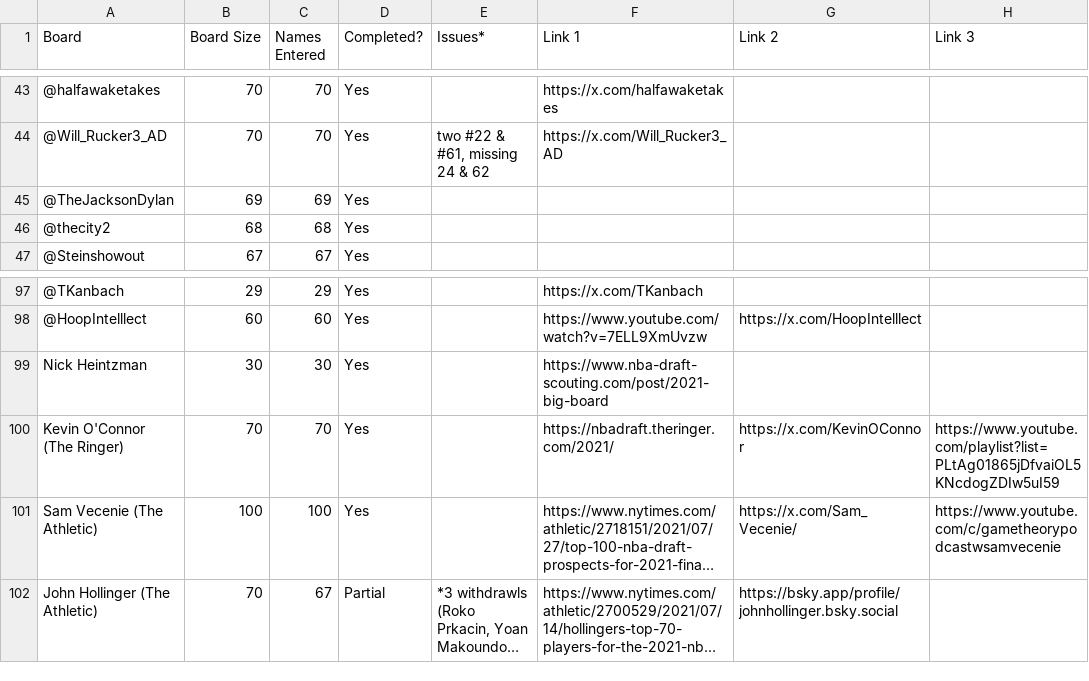
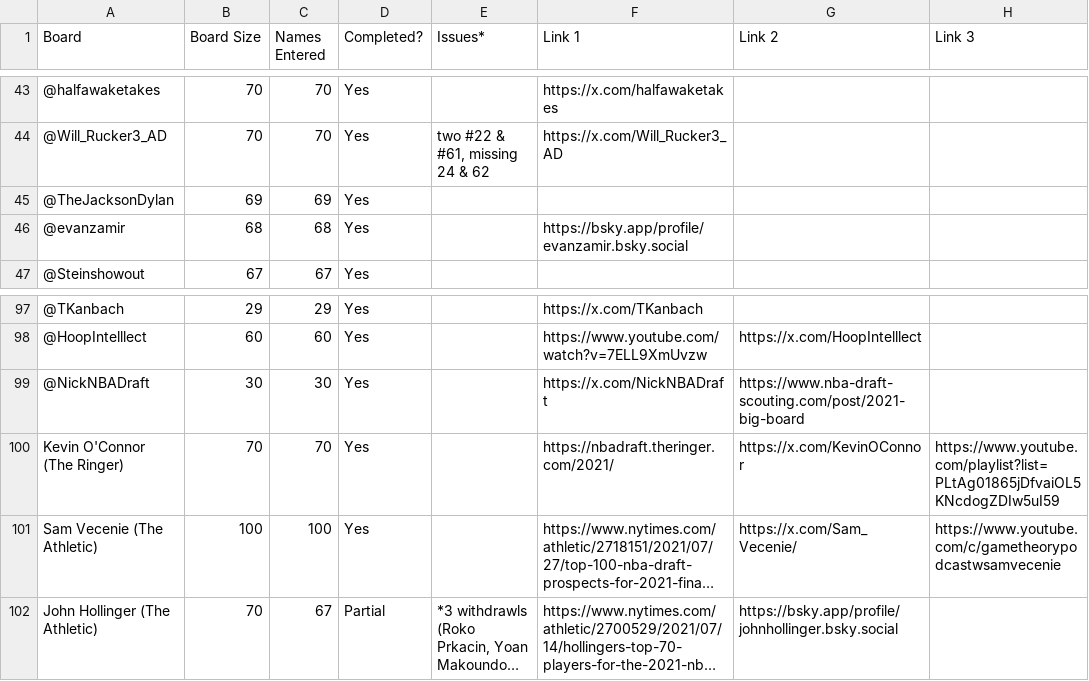
Before and after one commit to tawnyparkmetrics/tawnyparkmetrics.github.io, a CSV file: public/2021 Boards Submitted Consensus.csv, drawn as a sheet; only a part is shown, gaps mark what is left out; long unchanged cells end in …; the diff names each change by its address in the sheet, - before the commit and + after, or states it on an @@ line.

```diff
--- a/public/2021 Boards Submitted Consensus.csv
+++ b/public/2021 Boards Submitted Consensus.csv
-A46 (Board): @thecity2
+A46 (Board): @evanzamir
-F46 (Link 1): (empty)
+F46 (Link 1): https://bsky.app/profile/evanzamir.bsky.social
-A99 (Board): Nick Heintzman
+A99 (Board): @NickNBADraft
-F99 (Link 1): https://www.nba-draft-scouting.com/post/2021-big-board
+F99 (Link 1): https://x.com/NickNBADraft
-G99 (Link 2): (empty)
+G99 (Link 2): https://www.nba-draft-scouting.com/post/2021-big-board
```
Also changed, not shown: public/2022 Boards Submitted Consensus.csv, public/2023 Boards Submitted Consensus.csv, 16 other files.
